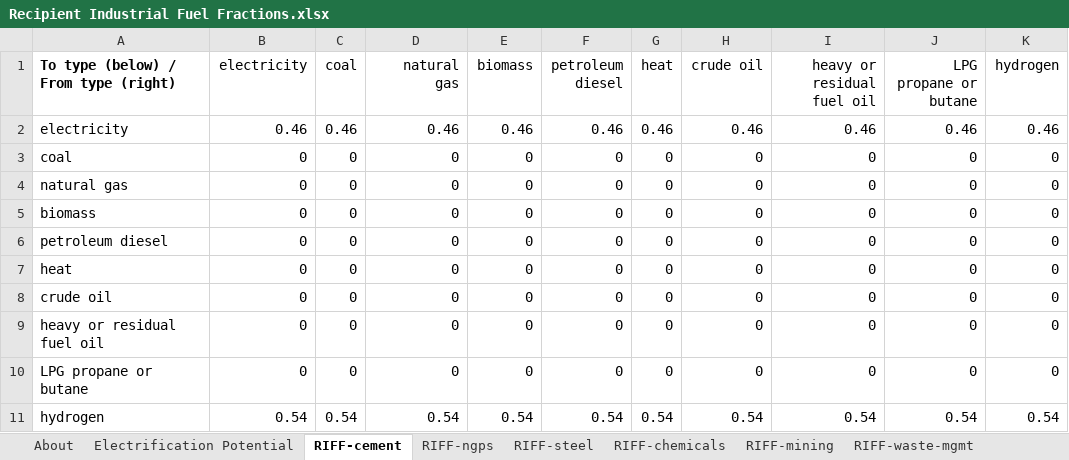
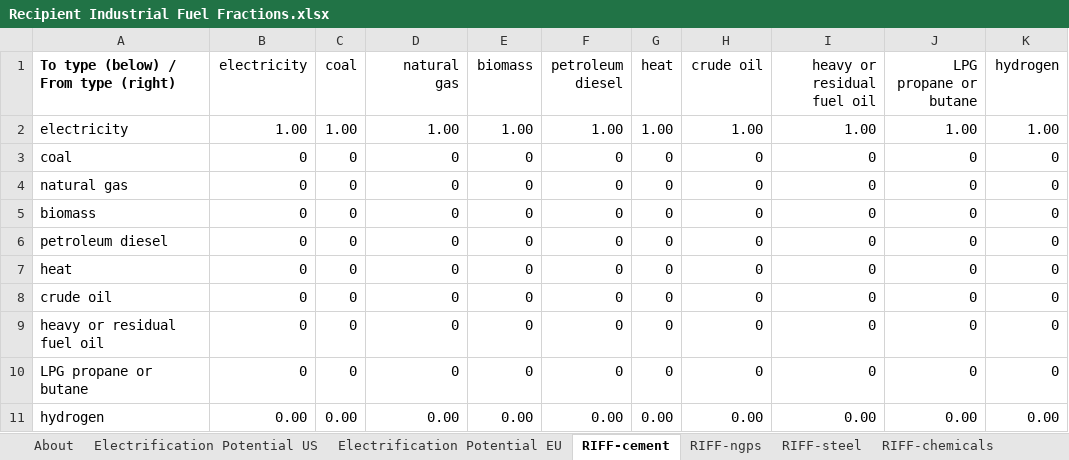
Before and after one commit to EnergyInnovation/eps-eu, an Excel workbook: InputData/indst/RIFF/Recipient Industrial Fuel Fractions.xlsx, sheet RIFF-cement, drawn as a sheet; values as stored, in another font and other column widths than the file's, no borders; the diff names each change by its address in the sheet, - before the commit and + after, or states it on an @@ line.

Commit message:
Integrate Agora data for indst/BNRbI, indst/BPoIFUfE, and indst/RIFF. Small correction to About notes in indst/BIFUbC.

```diff
--- a/InputData/indst/RIFF/Recipient Industrial Fuel Fractions.xlsx (sheet RIFF-cement)
+++ b/InputData/indst/RIFF/Recipient Industrial Fuel Fractions.xlsx (sheet RIFF-cement)
-sheet tab: Electrification Potential
+sheet tab: Electrification Potential US
+sheet tab: Electrification Potential EU
-B2 (electricity): 0.46
+B2 (electricity): 1.00
-C2 (coal): 0.46
+C2 (coal): 1.00
-D2 (natural gas): 0.46
+D2 (natural gas): 1.00
-E2 (biomass): 0.46
+E2 (biomass): 1.00
-F2 (petroleum diesel): 0.46
+F2 (petroleum diesel): 1.00
-G2 (heat): 0.46
+G2 (heat): 1.00
-H2 (crude oil): 0.46
+H2 (crude oil): 1.00
-I2 (heavy or residual fuel oil): 0.46
+I2 (heavy or residual fuel oil): 1.00
-J2 (LPG propane or butane): 0.46
+J2 (LPG propane or butane): 1.00
-K2 (hydrogen): 0.46
+K2 (hydrogen): 1.00
-B11 (electricity): 0.54
+B11 (electricity): 0.00
-C11 (coal): 0.54
+C11 (coal): 0.00
-D11 (natural gas): 0.54
+D11 (natural gas): 0.00
-E11 (biomass): 0.54
+E11 (biomass): 0.00
-F11 (petroleum diesel): 0.54
+F11 (petroleum diesel): 0.00
-G11 (heat): 0.54
+G11 (heat): 0.00
-H11 (crude oil): 0.54
+H11 (crude oil): 0.00
-I11 (heavy or residual fuel oil): 0.54
+I11 (heavy or residual fuel oil): 0.00
-J11 (LPG propane or butane): 0.54
+J11 (LPG propane or butane): 0.00
-K11 (hydrogen): 0.54
+K11 (hydrogen): 0.00
```
Also changed, not shown: sheet RIFF-waste-mgmt, sheet RIFF-chemicals, sheet RIFF-steel, sheet RIFF-other-industries, sheet About, formulas that keep their value, charts or pictures, 10 other files.
